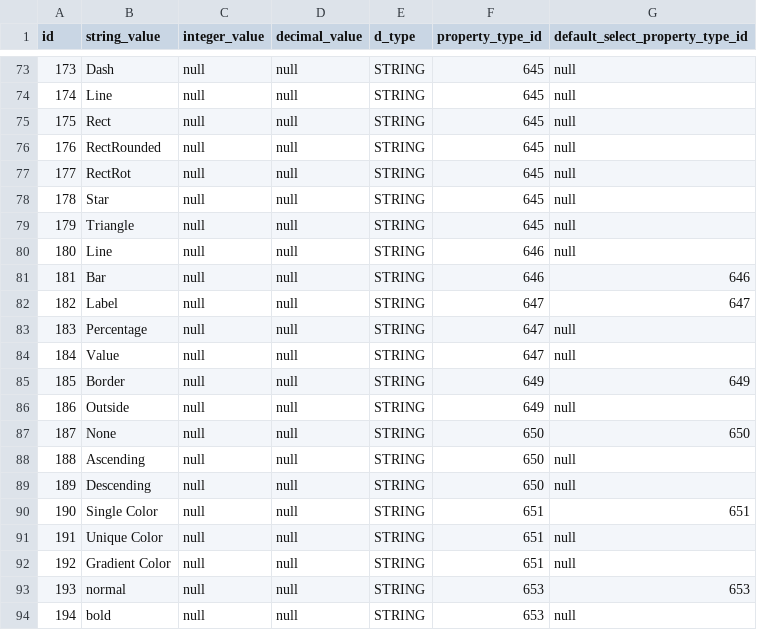
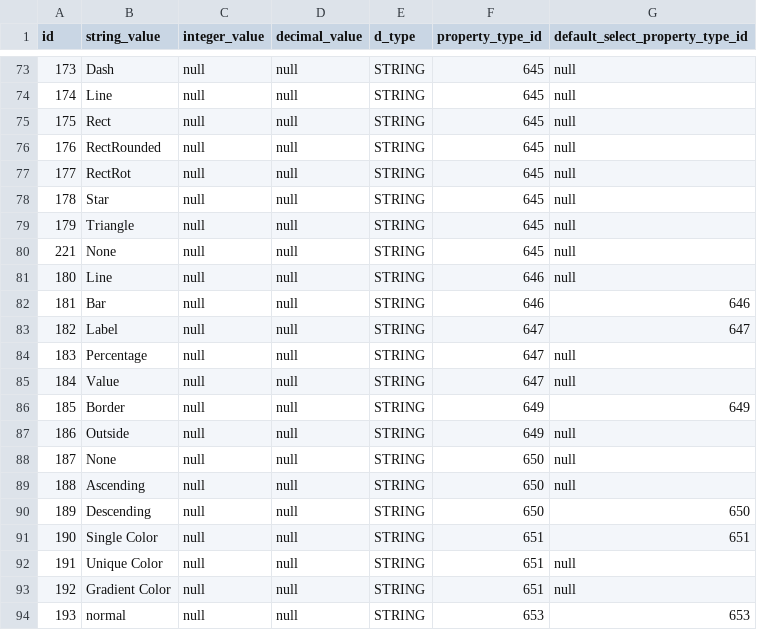
Before and after one commit to viz-centric/flair-bi, a CSV file: src/main/resources/config/liquibase/seed/values.csv, drawn as a sheet; only a part is shown, gaps mark what is left out; the shorter side is filled out with more unchanged rows.

```diff
--- a/src/main/resources/config/liquibase/seed/values.csv
+++ b/src/main/resources/config/liquibase/seed/values.csv
@@ -79,2 +79,3 @@ id|string_value|integer_value|decimal_value|d_type|property_type_id|default_sele
 179|Triangle|null|null|STRING|645|null
+221|None|null|null|STRING|645|null
 180|Line|null|null|STRING|646|null
@@ -86,5 +87,5 @@ id|string_value|integer_value|decimal_value|d_type|property_type_id|default_sele
 186|Outside|null|null|STRING|649|null
-187|None|null|null|STRING|650|650
+187|None|null|null|STRING|650|null
 188|Ascending|null|null|STRING|650|null
-189|Descending|null|null|STRING|650|null
+189|Descending|null|null|STRING|650|650
 190|Single Color|null|null|STRING|651|651
```
Also changed, not shown: src/main/resources/config/liquibase/seed/field_types_property_types.csv, src/main/resources/config/liquibase/seed/fieldtypes.csv, 20 other files.
